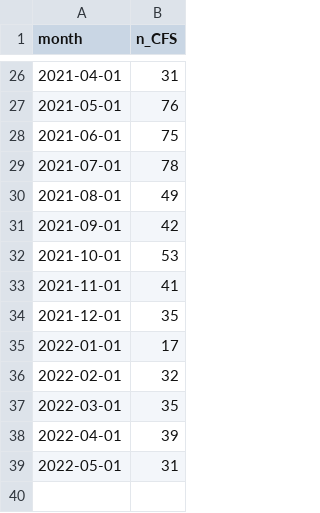
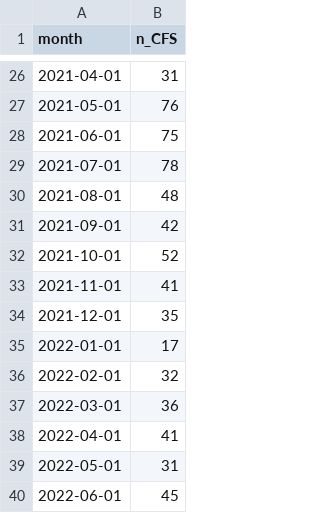
Before and after one commit to peterboroughpublichealth/public-data-opioid-EWSS, a CSV file: EMS-calls/EMS_by_month.csv, drawn as a sheet; only a part is shown, gaps mark what is left out.

Commit message:
Updated files with data from June 2022

```diff
--- a/EMS-calls/EMS_by_month.csv
+++ b/EMS-calls/EMS_by_month.csv
@@ -29,5 +29,5 @@
 2021-07-01,78
-2021-08-01,49
+2021-08-01,48
 2021-09-01,42
-2021-10-01,53
+2021-10-01,52
 2021-11-01,41
@@ -36,4 +36,5 @@
 2022-02-01,32
-2022-03-01,35
-2022-04-01,39
+2022-03-01,36
+2022-04-01,41
 2022-05-01,31
+2022-06-01,45
```
Also changed, not shown: EMS-calls/EMS_comparisons_month_to_month.csv, EMS-calls/EMS_metrics_last_12_months.csv, 1 other file.
